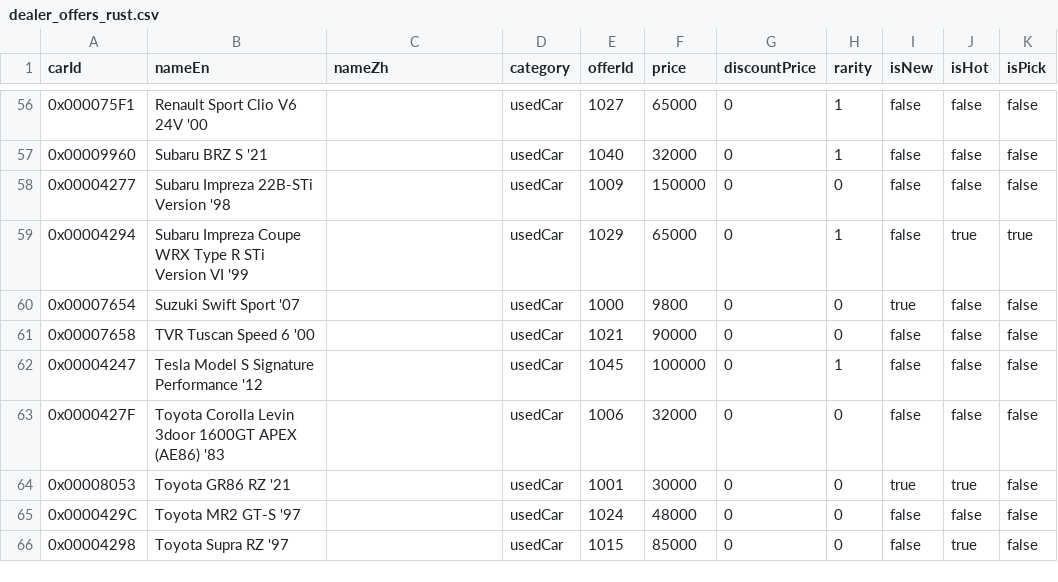
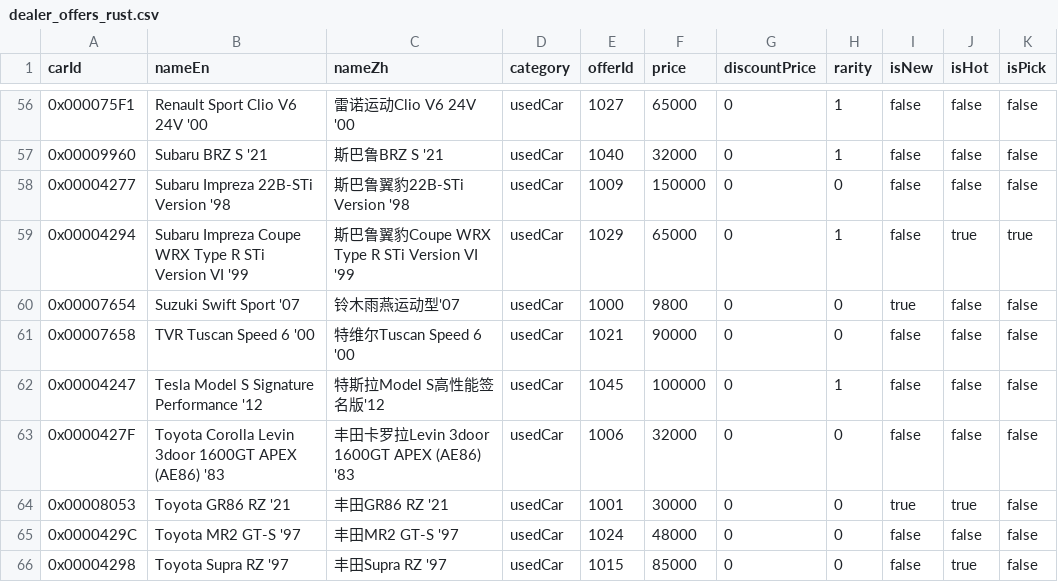
Before and after one commit to gakaki/gt7_clubmansharp_go, a CSV file: reports/dealer_offers_rust.csv, drawn as a sheet; only a part is shown, gaps mark what is left out; the diff covers the shown part only; the diff names each change by its address in the sheet, - before the commit and + after, or states it on an @@ line.

```diff
--- a/reports/dealer_offers_rust.csv
+++ b/reports/dealer_offers_rust.csv
-C56 (nameZh): (empty)
+C56 (nameZh): 雷诺运动Clio V6 24V '00
-C57 (nameZh): (empty)
+C57 (nameZh): 斯巴鲁BRZ S '21
-C58 (nameZh): (empty)
+C58 (nameZh): 斯巴鲁翼豹22B-STi Version '98
-C59 (nameZh): (empty)
+C59 (nameZh): 斯巴鲁翼豹Coupe WRX Type R STi Version VI '99
-C60 (nameZh): (empty)
+C60 (nameZh): 铃木雨燕运动型'07
-C61 (nameZh): (empty)
+C61 (nameZh): 特维尔Tuscan Speed 6 '00
-C62 (nameZh): (empty)
+C62 (nameZh): 特斯拉Model S高性能签名版'12
-C63 (nameZh): (empty)
+C63 (nameZh): 丰田卡罗拉Levin 3door 1600GT APEX (AE86) '83
-C64 (nameZh): (empty)
+C64 (nameZh): 丰田GR86 RZ '21
-C65 (nameZh): (empty)
+C65 (nameZh): 丰田MR2 GT-S '97
-C66 (nameZh): (empty)
+C66 (nameZh): 丰田Supra RZ '97
```
Also changed, not shown: 54 edited cells elsewhere in this file, site/public/data/cafe_dialogues.csv, site/public/data/car_texts.csv, 42 other files.
